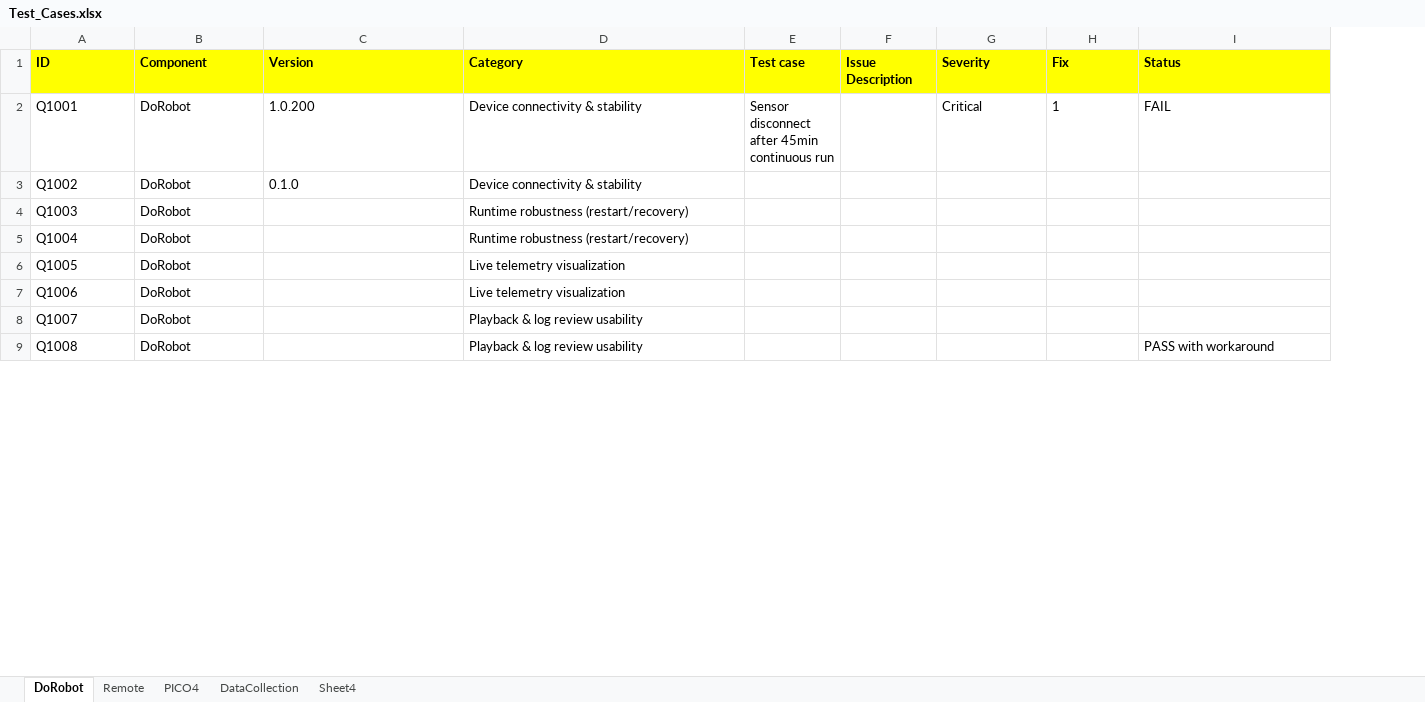
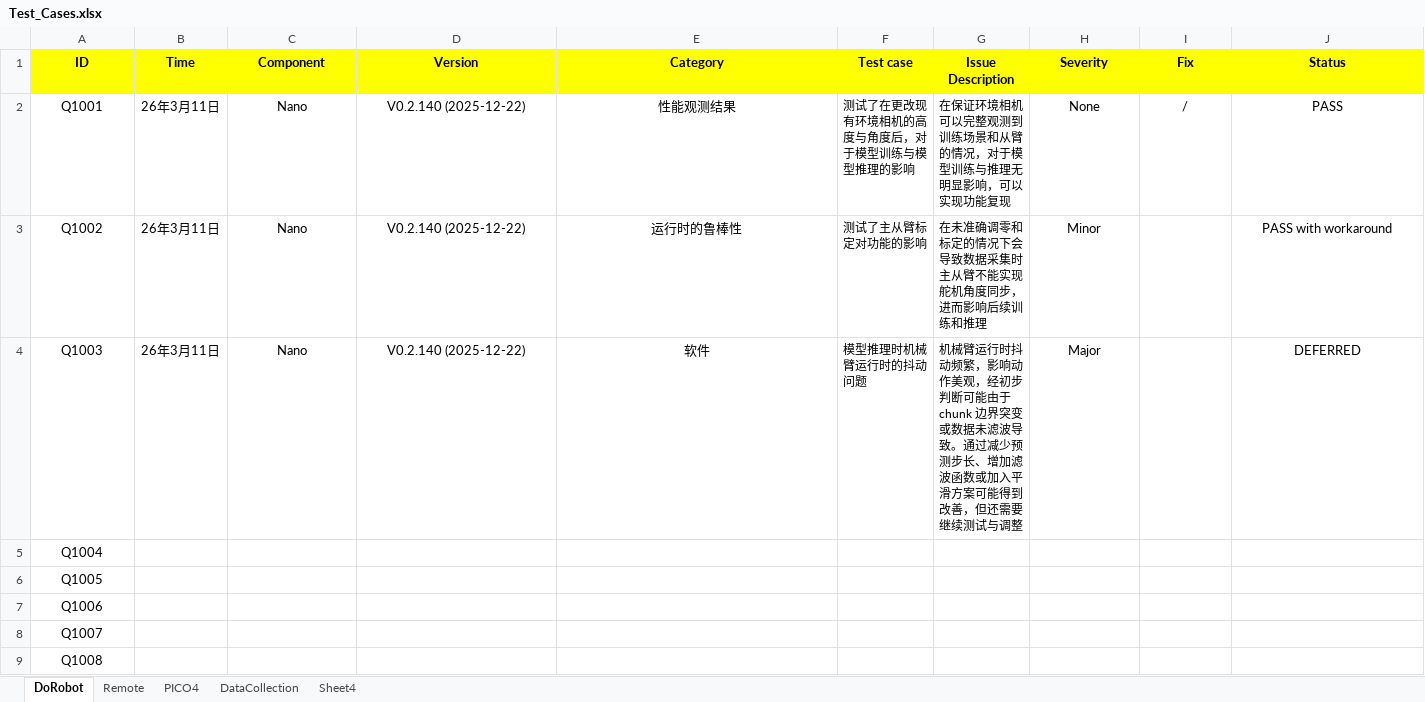
Before and after one commit to xinxun-robot/test-report, an Excel workbook: Test_Cases.xlsx, sheet DoRobot, drawn as a sheet; only a part is shown; values as stored, in another font and other column widths than the file's, no borders; conditional formats not drawn; addresses are those after the commit; the diff covers the shown part only; the diff names each change by its address in the sheet, - before the commit and + after, or states it on an @@ line.

Commit message:
3.12-1

```diff
--- a/Test_Cases.xlsx (sheet DoRobot)
+++ b/Test_Cases.xlsx (sheet DoRobot)
+column B (Time), rows 2-4: all 26年3月11日
-A1:A9 alignment: left
+A1:A9 alignment: center
-C1:J1 alignment: left
+C1:J1 alignment: center
-C2:C4 (Component): DoRobot
+C2:C4 (Component): Nano
-C2:E3 alignment: left
+C2:E3 alignment: center
-D2 (Version): 1.0.200
+D2 (Version): V0.2.140 (2025-12-22)
-E2 (Category): Device connectivity & stability
+E2 (Category): 性能观测结果
-F2 (Test case): Sensor disconnect after 45min continuous run
+F2 (Test case): 测试了在更改现有环境相机的高度与角度后，对于模型训练与模型推理的影响
@@ F2 text size: smaller @@
-G2 (Issue Description): (empty)
+G2 (Issue Description): 在保证环境相机可以完整观测到训练场景和从臂的情况，对于模型训练与推理无明显影响，可以实现功能复现
-H2 (Severity): Critical
+H2 (Severity): None
-H2:J2 alignment: left
+H2:J2 alignment: center
-I2 (Fix): 1
+I2 (Fix): /
-J2 (Status): FAIL
+J2 (Status): PASS
-D3 (Version): 0.1.0
+D3 (Version): V0.2.140 (2025-12-22)
-E3 (Category): Device connectivity & stability
+E3 (Category): 运行时的鲁棒性
-F3 (Test case): (empty)
+F3 (Test case): 测试了主从臂标定对功能的影响
-G3 (Issue Description): (empty)
+G3 (Issue Description): 在未准确调零和标定的情况下会导致数据采集时主从臂不能实现舵机角度同步，进而影响后续训练和推理
-H3 (Severity): (empty)
+H3 (Severity): Minor
-J3 (Status): (empty)
+J3 (Status): PASS with workaround
-C4 alignment: left
+C4 alignment: center
-D4 (Version): (empty)
+D4 (Version): V0.2.140 (2025-12-22)
-E4 (Category): Runtime robustness (restart/recovery)
+E4 (Category): 软件
-E4 alignment: left
+E4 alignment: center
-F4 (Test case): (empty)
+F4 (Test case): 模型推理时机械臂运行时的抖动问题
-G4 (Issue Description): (empty)
+G4 (Issue Description): 机械臂运行时抖动频繁，影响动作美观，经初步判断可能由于chunk 边界突变或数据未滤波导致。通过减少预测步长、增加滤波函数或加入平滑方案可能得到改善，但还需要继续测试与调整
-H4 (Severity): (empty)
+H4 (Severity): Major
-J4 (Status): (empty)
+J4 (Status): DEFERRED
-C5:C9 (Component): DoRobot
+C5:C9 (Component): (empty)
-E5 (Category): Runtime robustness (restart/recovery)
+E5 (Category): (empty)
-E6:E7 (Category): Live telemetry visualization
+E6:E7 (Category): (empty)
-E8:E9 (Category): Playback & log review usability
+E8:E9 (Category): (empty)
-J9 (Status): PASS with workaround
+J9 (Status): (empty)
```
Also changed, not shown: 51 added rows, 11 edited cells and cell formats elsewhere in this sheet.
